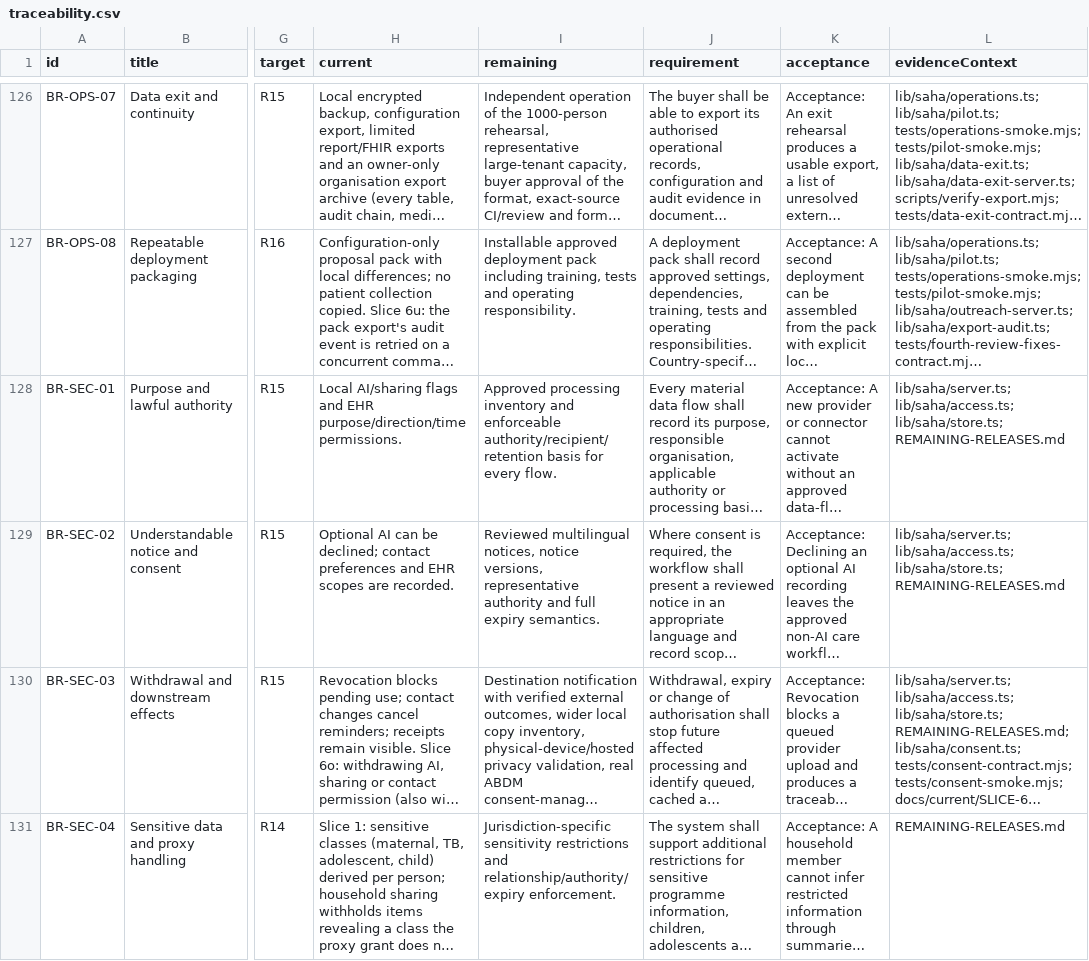
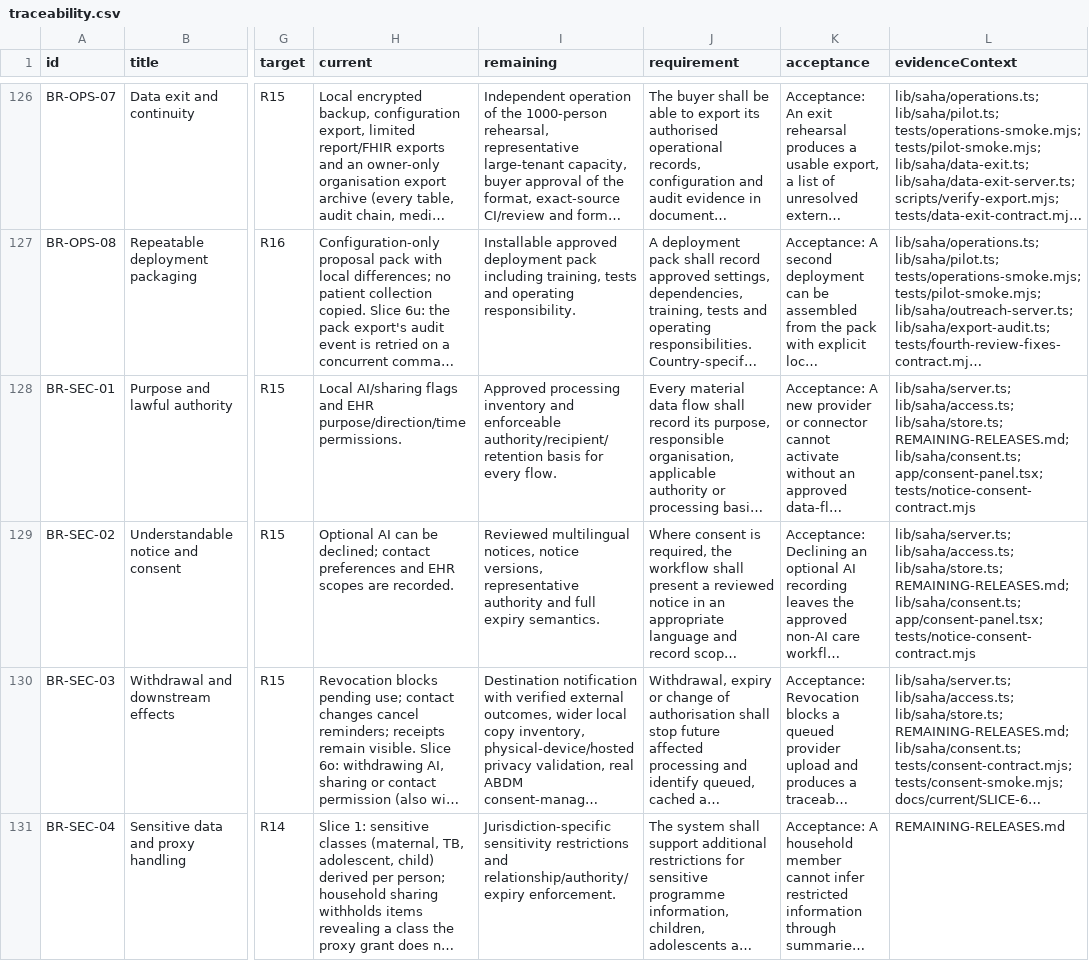
Before and after one commit to nakul175/saha-health, a CSV file: requirements/traceability.csv, drawn as a sheet; only a part is shown, gaps mark what is left out; long unchanged cells end in …; the diff covers the shown part only; the diff names each change by its address in the sheet, - before the commit and + after, or states it on an @@ line.

```diff
--- a/requirements/traceability.csv
+++ b/requirements/traceability.csv
-L128:L129 (evidenceContext): …lib/saha/access.ts; lib/saha/store.ts; REMAINING-RELEASES.md
+L128:L129 (evidenceContext): …lib/saha/access.ts; lib/saha/store.ts; REMAINING-RELEASES.md; lib/saha/consent.ts; app/consent-panel.tsx; tests/notice-consent-contract.mjs
```
Also changed, not shown: 3 edited cells elsewhere in this file, docs/current/TEST-CATALOGUE.csv, 24 other files.
